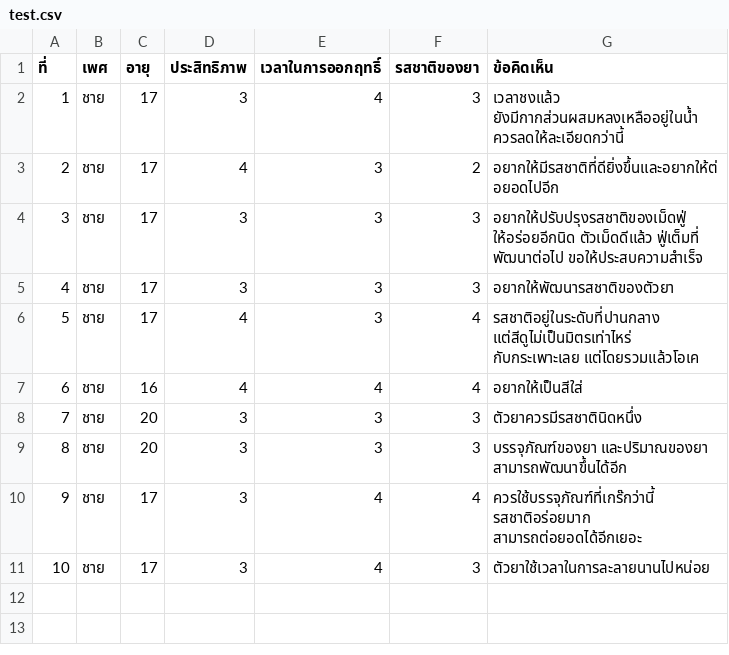
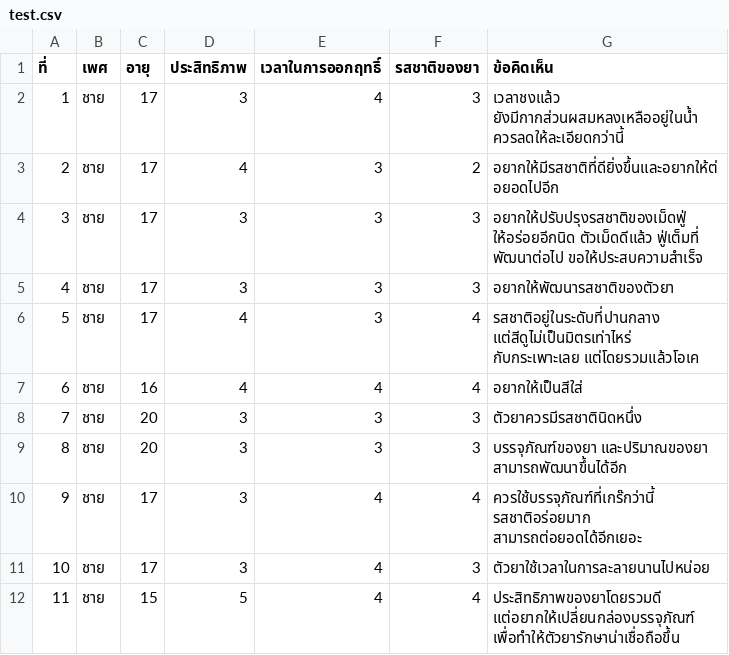
Before and after one commit to Kodyffffffff/herb_relieveDV, a CSV file: test.csv, drawn as a sheet.

```diff
--- a/test.csv
+++ b/test.csv
@@ -13 +13,2 @@
 10,ชาย,17,3,4,3,ตัวยาใช้เวลาในการละลายนานไปหน่อย
+11,ชาย,15,5,4,4,ประสิทธิภาพของยาโดยรวมดี แต่อยากให้เปลี่ยนกล่องบรรจุภัณฑ์ เพื่อทำให้ตัวยารักษาน่าเชื่อถือขึ้น
```
Also changed, not shown: 1 other file.
